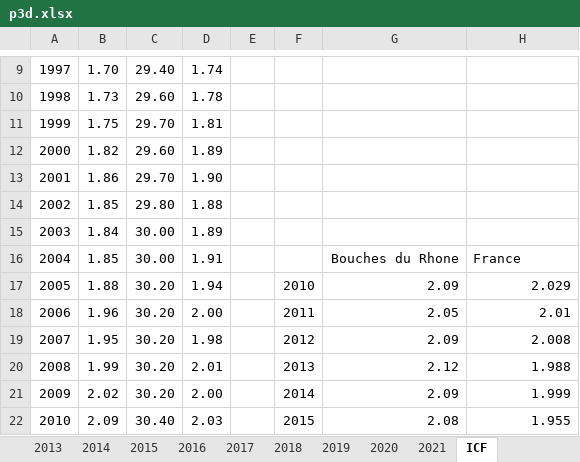
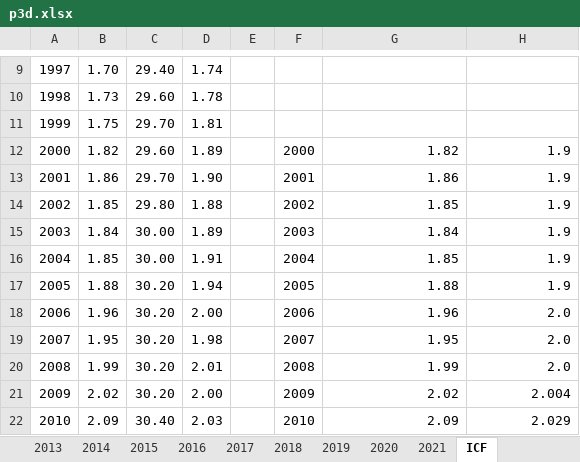
Before and after one commit to thibaud-ritzenthaler/ADA-Rapport-Dept-13, an Excel workbook: data/p3d.xlsx, sheet ICF, drawn as a sheet; only a part is shown, gaps mark what is left out; values as stored, in another font and other column widths than the file's, no borders; charts and pictures not drawn; the diff covers the shown part only; the diff names each change by its address in the sheet, - before the commit and + after, or states it on an @@ line.

Commit message:
Update p3d.xlsx

```diff
--- a/data/p3d.xlsx (sheet ICF)
+++ b/data/p3d.xlsx (sheet ICF)
-F12: (empty)
+F12: 2000
-G12: (empty)
+G12: 1.82
-H12:H15: (empty)
+H12:H15: 1.9
-F13: (empty)
+F13: 2001
-G13: (empty)
+G13: 1.86
-F14: (empty)
+F14: 2002
-G14: (empty)
+G14: 1.85
-F15: (empty)
+F15: 2003
-G15: (empty)
+G15: 1.84
-F16: (empty)
+F16: 2004
-G16: Bouches du Rhone
+G16: 1.85
-H16: France
+H16: 1.9
-H16 alignment: left
+H16 alignment: right
-F17: 2010
+F17: 2005
-G17: 2.09
+G17: 1.88
-H17: 2.029
+H17: 1.9
-F18: 2011
+F18: 2006
-G18: 2.05
+G18: 1.96
-H18: 2.01
+H18: 2.0
-F19: 2012
+F19: 2007
-G19: 2.09
+G19: 1.95
-H19: 2.008
+H19: 2.0
-F20: 2013
+F20: 2008
-G20: 2.12
+G20: 1.99
-H20: 1.988
+H20: 2.0
-F21: 2014
+F21: 2009
-G21: 2.09
+G21: 2.02
-H21: 1.999
+H21: 2.004
-F22: 2015
+F22: 2010
-G22: 2.08
+G22: 2.09
-H22: 1.955
+H22: 2.029
```
Also changed, not shown: 31 edited cells elsewhere in this sheet, charts or pictures.
